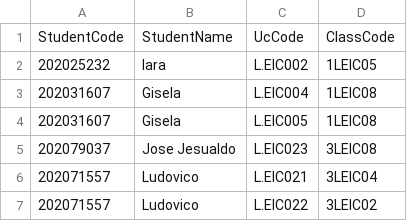
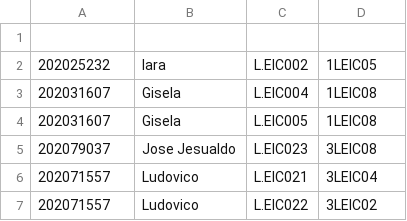
Before and after one commit to sirkotal/leic-ttm, a CSV file: schedule/students_classes.csv, drawn as a sheet; only a part is shown.

```diff
--- a/schedule/students_classes.csv
+++ b/schedule/students_classes.csv
@@ -1,2 +1,2 @@
-StudentCode,StudentName,UcCode,ClassCode
+
 202025232,Iara,L.EIC002,1LEIC05
```
Also changed, not shown: 21 other files.
